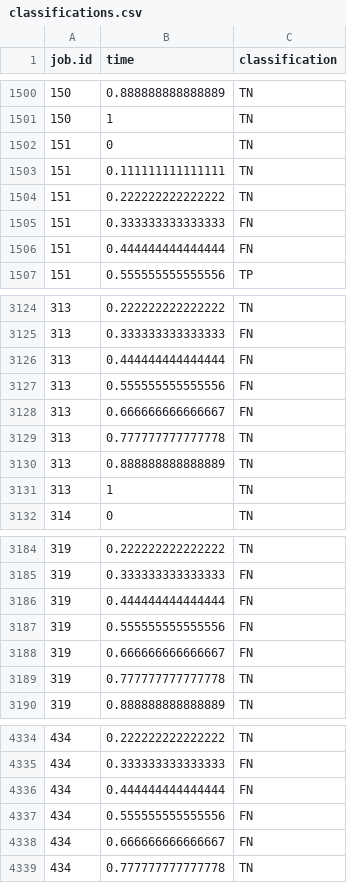
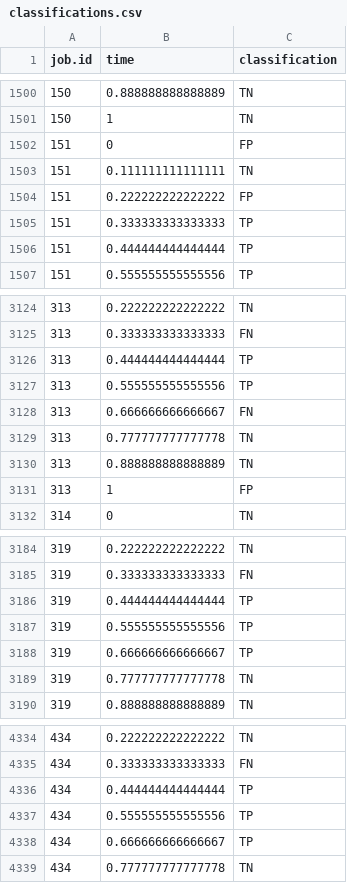
Before and after one commit to fontaine618/LSVCMM-Experiments, a CSV file: experiment_sig10re/results/classifications.csv, drawn as a sheet; only a part is shown, gaps mark what is left out; the diff covers the shown part only.

```diff
--- a/experiment_sig10re/results/classifications.csv
+++ b/experiment_sig10re/results/classifications.csv
@@ -1501,7 +1501,7 @@
 150,1,"TN"
-151,0,"TN"
+151,0,"FP"
 151,0.111111111111111,"TN"
-151,0.222222222222222,"TN"
-151,0.333333333333333,"FN"
-151,0.444444444444444,"FN"
+151,0.222222222222222,"FP"
+151,0.333333333333333,"TP"
+151,0.444444444444444,"TP"
 151,0.555555555555556,"TP"
@@ -3125,4 +3125,4 @@
 313,0.333333333333333,"FN"
-313,0.444444444444444,"FN"
-313,0.555555555555556,"FN"
+313,0.444444444444444,"TP"
+313,0.555555555555556,"TP"
 313,0.666666666666667,"FN"
@@ -3130,3 +3130,3 @@
 313,0.888888888888889,"TN"
-313,1,"TN"
+313,1,"FP"
 314,0,"TN"
@@ -3185,5 +3185,5 @@
 319,0.333333333333333,"FN"
-319,0.444444444444444,"FN"
-319,0.555555555555556,"FN"
-319,0.666666666666667,"FN"
+319,0.444444444444444,"TP"
+319,0.555555555555556,"TP"
+319,0.666666666666667,"TP"
 319,0.777777777777778,"TN"
@@ -4335,5 +4335,5 @@
 434,0.333333333333333,"FN"
-434,0.444444444444444,"FN"
-434,0.555555555555556,"FN"
-434,0.666666666666667,"FN"
+434,0.444444444444444,"TP"
+434,0.555555555555556,"TP"
+434,0.666666666666667,"TP"
 434,0.777777777777778,"TN"
```
Also changed, not shown: 158 edited cells elsewhere in this file, 2 other files.
